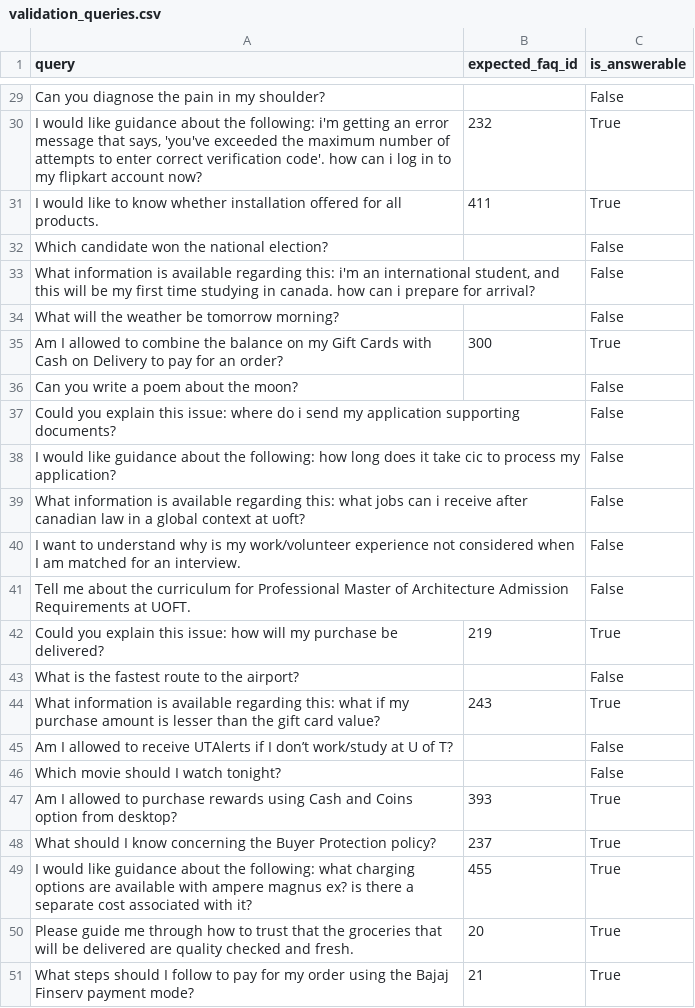
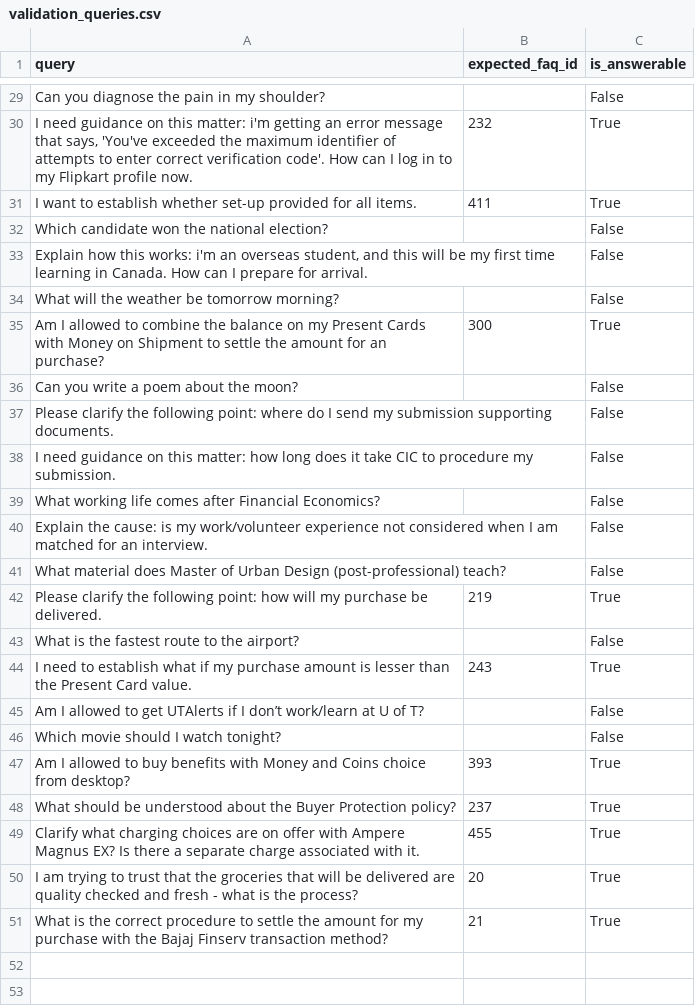
Before and after one commit to AsifJawad15/NLP-Based-Smart-FAQ-Retrieval, a CSV file: data/ecommerce/validation_queries.csv, drawn as a sheet; only a part is shown, gaps mark what is left out; the diff covers the shown part only; the diff names each change by its address in the sheet, - before the commit and + after, or states it on an @@ line.

```diff
--- a/data/ecommerce/validation_queries.csv
+++ b/data/ecommerce/validation_queries.csv
-A30 (query): I would like guidance about the following: i'm getting an error message that says, 'you've exceeded the maximum number of attempts to enter correct verification code'. how can i log in to my flipkart account now?
+A30 (query): I need guidance on this matter: i'm getting an error message that says, 'You've exceeded the maximum identifier of attempts to enter correct verification code'. How can I log in to my Flipkart profile now.
-A31 (query): I would like to know whether installation offered for all products.
+A31 (query): I want to establish whether set-up provided for all items.
-A33 (query): What information is available regarding this: i'm an international student, and this will be my first time studying in canada. how can i prepare for arrival?
+A33 (query): Explain how this works: i'm an overseas student, and this will be my first time learning in Canada. How can I prepare for arrival.
-A35 (query): …on my Gift Cards with Cash on Delivery to pay for an order?
+A35 (query): …on my Present Cards with Money on Shipment to settle the amount for an purchase?
-A37 (query): Could you explain this issue: where do i send my application supporting documents?
+A37 (query): Please clarify the following point: where do I send my submission supporting documents.
-A38 (query): I would like guidance about the following: how long does it take cic to process my application?
+A38 (query): I need guidance on this matter: how long does it take CIC to procedure my submission.
-A39 (query): What information is available regarding this: what jobs can i receive after canadian law in a global context at uoft?
+A39 (query): What working life comes after Financial Economics?
-A40 (query): I want to understand why is my…
+A40 (query): Explain the cause: is my…
-A41 (query): Tell me about the curriculum for Professional Master of Architecture Admission Requirements at UOFT.
+A41 (query): What material does Master of Urban Design (post-professional) teach?
-A42 (query): Could you explain this issue: how will my purchase be delivered?
+A42 (query): Please clarify the following point: how will my purchase be delivered.
-A44 (query): What information is available regarding this: what if my purchase amount is lesser than the gift card value?
+A44 (query): I need to establish what if my purchase amount is lesser than the Present Card value.
-A45 (query): …allowed to receive UTAlerts if I don’t work/study at U…
+A45 (query): …allowed to get UTAlerts if I don’t work/learn at U…
-A47 (query): …allowed to purchase rewards using Cash and Coins option from desktop?
+A47 (query): …allowed to buy benefits with Money and Coins choice from desktop?
-A48 (query): What should I know concerning the Buyer…
+A48 (query): What should be understood about the Buyer…
-A49 (query): I would like guidance about the following: what charging options are available with ampere magnus ex? is there a separate cost associated with it?
+A49 (query): Clarify what charging choices are on offer with Ampere Magnus EX? Is there a separate charge associated with it.
-A50 (query): Please guide me through how to trust that the groceries that will be delivered are quality checked and fresh.
+A50 (query): I am trying to trust that the groceries that will be delivered are quality checked and fresh - what is the process?
-A51 (query): What steps should I follow to pay for my order using the Bajaj Finserv payment mode?
+A51 (query): What is the correct procedure to settle the amount for my purchase with the Bajaj Finserv transaction method?
```
Also changed, not shown: 23 edited cells elsewhere in this file, data/ecommerce/test_queries.csv, data/university/test_queries.csv, 6 other files.
